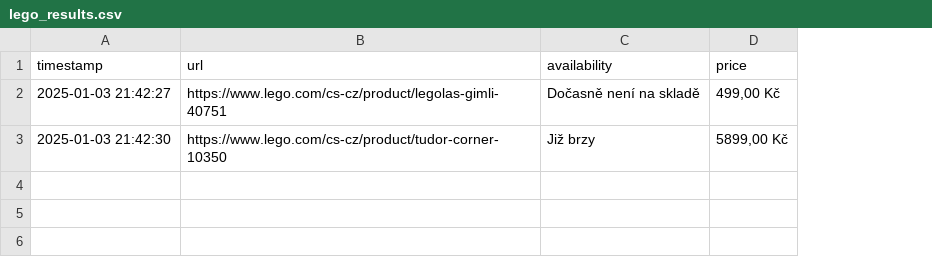
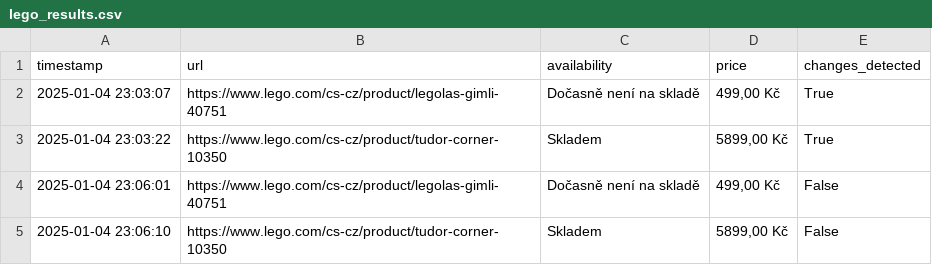
Before and after one commit to tomas-novak/lego-automatizace, a CSV file: lego_results.csv, drawn as a sheet; the diff names each change by its address in the sheet, - before the commit and + after, or states it on an @@ line.

```diff
--- a/lego_results.csv
+++ b/lego_results.csv
+column E (changes_detected), rows 2-3: True | True
-A2 (timestamp): 2025-01-03 21:42:27
+A2 (timestamp): 2025-01-04 23:03:07
-A3 (timestamp): 2025-01-03 21:42:30
+A3 (timestamp): 2025-01-04 23:03:22
-C3 (availability): Již brzy
+C3 (availability): Skladem
+row 4: 2025-01-04 23:06:01 | https://www.lego.com/cs-cz/product/legolas-gimli-40751 | Dočasně není na skladě | 499,00 Kč | False
+row 5: 2025-01-04 23:06:10 | https://www.lego.com/cs-cz/product/tudor-corner-10350 | Skladem | 5899,00 Kč | False
```
Also changed, not shown: 1 other file.
